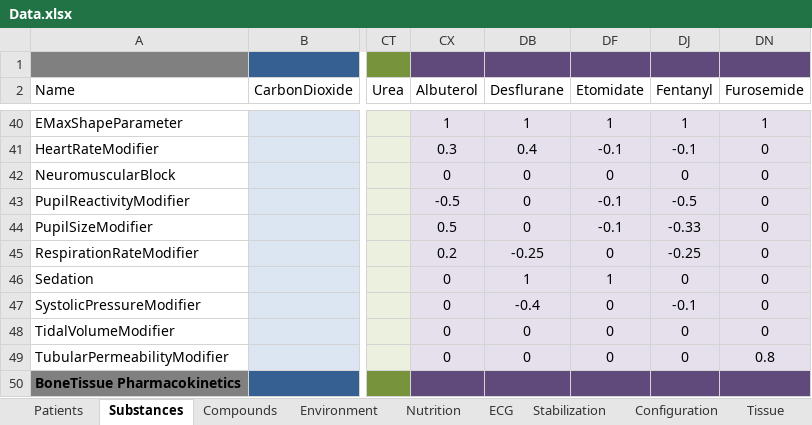
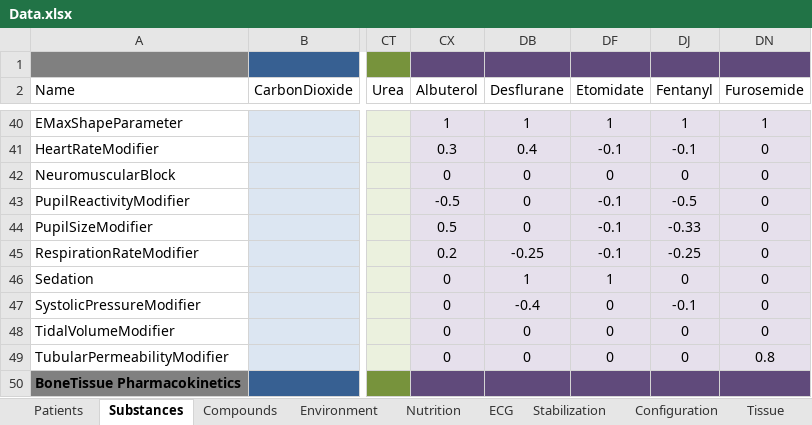
Before and after one commit to shawnhuyiwen/pulse, an Excel workbook: data/Data.xlsx, sheet Substances, drawn as a sheet; only a part is shown, gaps mark what is left out; values as stored, in another font and other column widths than the file's, no borders; the diff names each change by its address in the sheet, - before the commit and + after, or states it on an @@ line.

```diff
--- a/data/Data.xlsx (sheet Substances)
+++ b/data/Data.xlsx (sheet Substances)
-DF45 (Etomidate): 0
+DF45 (Etomidate): -0.1
```
Also changed, not shown: data/human/adult/validation/Scenarios/DrugsValidation.xlsx, 1 other file.
